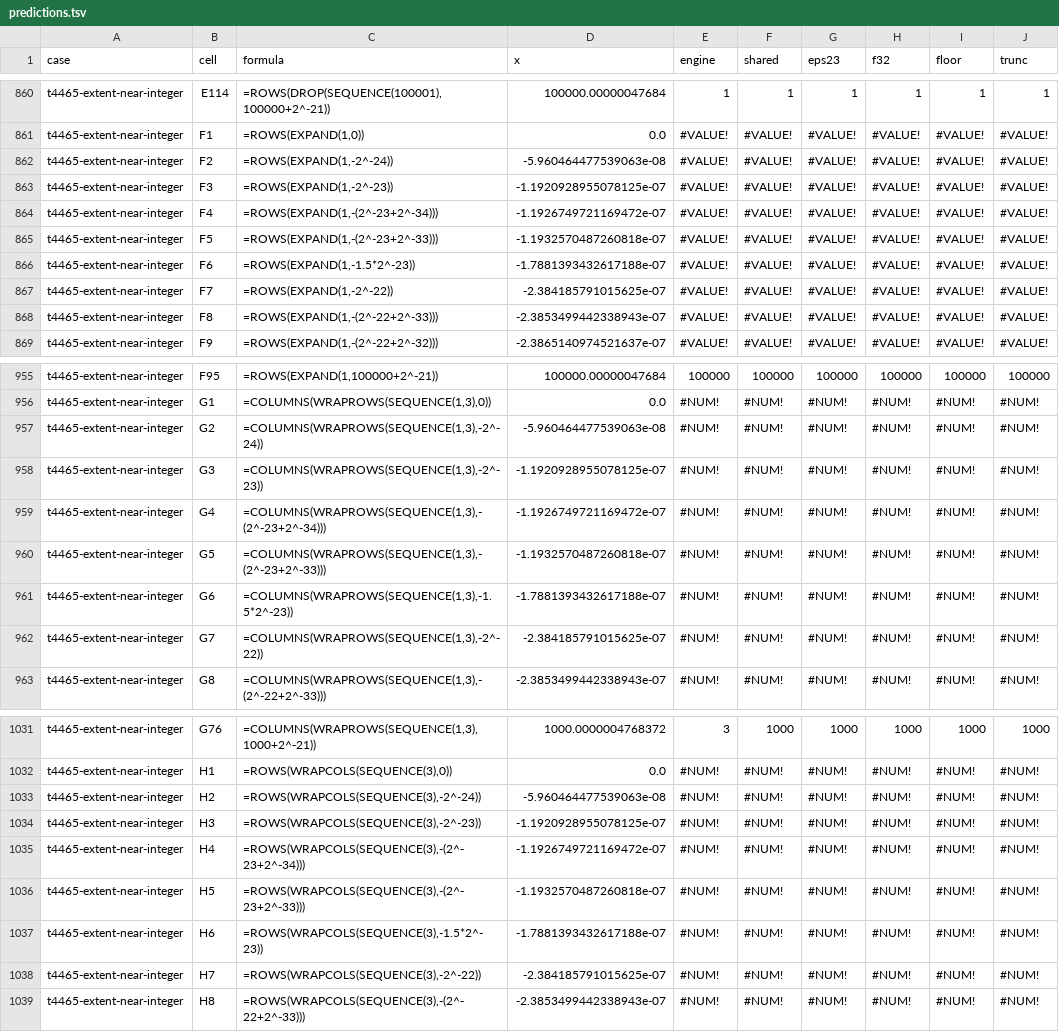
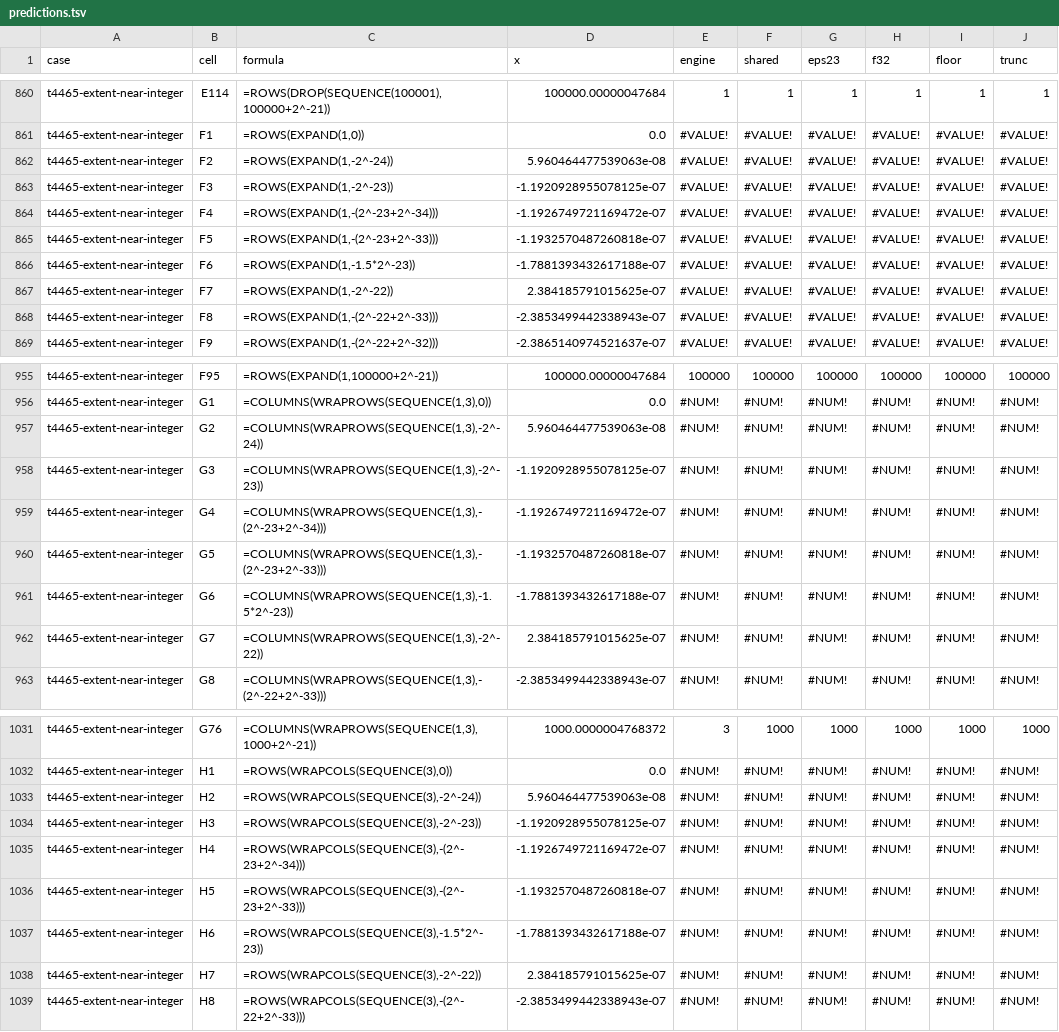
Before and after one commit to SteveCoInc/rustsheet, a TSV file: docs/research/t4465/predictions.tsv, drawn as a sheet; only a part is shown, gaps mark what is left out; the diff covers the shown part only.

```diff
--- a/docs/research/t4465/predictions.tsv
+++ b/docs/research/t4465/predictions.tsv
@@ -861,3 +861,3 @@ t4465-extent-near-integer	E114	=ROWS(DROP(SEQUENCE(100001),100000+2^-21))	100000
 t4465-extent-near-integer	F1	=ROWS(EXPAND(1,0))	0.0	#VALUE!	#VALUE!	#VALUE!	#VALUE!	#VALUE!	#VALUE!
-t4465-extent-near-integer	F2	=ROWS(EXPAND(1,-2^-24))	-5.960464477539063e-08	#VALUE!	#VALUE!	#VALUE!	#VALUE!	#VALUE!	#VALUE!
+t4465-extent-near-integer	F2	=ROWS(EXPAND(1,-2^-24))	5.960464477539063e-08	#VALUE!	#VALUE!	#VALUE!	#VALUE!	#VALUE!	#VALUE!
 t4465-extent-near-integer	F3	=ROWS(EXPAND(1,-2^-23))	-1.1920928955078125e-07	#VALUE!	#VALUE!	#VALUE!	#VALUE!	#VALUE!	#VALUE!
@@ -866,3 +866,3 @@ t4465-extent-near-integer	F5	=ROWS(EXPAND(1,-(2^-23+2^-33)))	-1.1932570487260818
 t4465-extent-near-integer	F6	=ROWS(EXPAND(1,-1.5*2^-23))	-1.7881393432617188e-07	#VALUE!	#VALUE!	#VALUE!	#VALUE!	#VALUE!	#VALUE!
-t4465-extent-near-integer	F7	=ROWS(EXPAND(1,-2^-22))	-2.384185791015625e-07	#VALUE!	#VALUE!	#VALUE!	#VALUE!	#VALUE!	#VALUE!
+t4465-extent-near-integer	F7	=ROWS(EXPAND(1,-2^-22))	2.384185791015625e-07	#VALUE!	#VALUE!	#VALUE!	#VALUE!	#VALUE!	#VALUE!
 t4465-extent-near-integer	F8	=ROWS(EXPAND(1,-(2^-22+2^-33)))	-2.3853499442338943e-07	#VALUE!	#VALUE!	#VALUE!	#VALUE!	#VALUE!	#VALUE!
@@ -956,3 +956,3 @@ t4465-extent-near-integer	F95	=ROWS(EXPAND(1,100000+2^-21))	100000.00000047684	1
 t4465-extent-near-integer	G1	=COLUMNS(WRAPROWS(SEQUENCE(1,3),0))	0.0	#NUM!	#NUM!	#NUM!	#NUM!	#NUM!	#NUM!
-t4465-extent-near-integer	G2	=COLUMNS(WRAPROWS(SEQUENCE(1,3),-2^-24))	-5.960464477539063e-08	#NUM!	#NUM!	#NUM!	#NUM!	#NUM!	#NUM!
+t4465-extent-near-integer	G2	=COLUMNS(WRAPROWS(SEQUENCE(1,3),-2^-24))	5.960464477539063e-08	#NUM!	#NUM!	#NUM!	#NUM!	#NUM!	#NUM!
 t4465-extent-near-integer	G3	=COLUMNS(WRAPROWS(SEQUENCE(1,3),-2^-23))	-1.1920928955078125e-07	#NUM!	#NUM!	#NUM!	#NUM!	#NUM!	#NUM!
@@ -961,3 +961,3 @@ t4465-extent-near-integer	G5	=COLUMNS(WRAPROWS(SEQUENCE(1,3),-(2^-23+2^-33)))	-1
 t4465-extent-near-integer	G6	=COLUMNS(WRAPROWS(SEQUENCE(1,3),-1.5*2^-23))	-1.7881393432617188e-07	#NUM!	#NUM!	#NUM!	#NUM!	#NUM!	#NUM!
-t4465-extent-near-integer	G7	=COLUMNS(WRAPROWS(SEQUENCE(1,3),-2^-22))	-2.384185791015625e-07	#NUM!	#NUM!	#NUM!	#NUM!	#NUM!	#NUM!
+t4465-extent-near-integer	G7	=COLUMNS(WRAPROWS(SEQUENCE(1,3),-2^-22))	2.384185791015625e-07	#NUM!	#NUM!	#NUM!	#NUM!	#NUM!	#NUM!
 t4465-extent-near-integer	G8	=COLUMNS(WRAPROWS(SEQUENCE(1,3),-(2^-22+2^-33)))	-2.3853499442338943e-07	#NUM!	#NUM!	#NUM!	#NUM!	#NUM!	#NUM!
@@ -1032,3 +1032,3 @@ t4465-extent-near-integer	G76	=COLUMNS(WRAPROWS(SEQUENCE(1,3),1000+2^-21))	1000.
 t4465-extent-near-integer	H1	=ROWS(WRAPCOLS(SEQUENCE(3),0))	0.0	#NUM!	#NUM!	#NUM!	#NUM!	#NUM!	#NUM!
-t4465-extent-near-integer	H2	=ROWS(WRAPCOLS(SEQUENCE(3),-2^-24))	-5.960464477539063e-08	#NUM!	#NUM!	#NUM!	#NUM!	#NUM!	#NUM!
+t4465-extent-near-integer	H2	=ROWS(WRAPCOLS(SEQUENCE(3),-2^-24))	5.960464477539063e-08	#NUM!	#NUM!	#NUM!	#NUM!	#NUM!	#NUM!
 t4465-extent-near-integer	H3	=ROWS(WRAPCOLS(SEQUENCE(3),-2^-23))	-1.1920928955078125e-07	#NUM!	#NUM!	#NUM!	#NUM!	#NUM!	#NUM!
@@ -1037,3 +1037,3 @@ t4465-extent-near-integer	H5	=ROWS(WRAPCOLS(SEQUENCE(3),-(2^-23+2^-33)))	-1.1932
 t4465-extent-near-integer	H6	=ROWS(WRAPCOLS(SEQUENCE(3),-1.5*2^-23))	-1.7881393432617188e-07	#NUM!	#NUM!	#NUM!	#NUM!	#NUM!	#NUM!
-t4465-extent-near-integer	H7	=ROWS(WRAPCOLS(SEQUENCE(3),-2^-22))	-2.384185791015625e-07	#NUM!	#NUM!	#NUM!	#NUM!	#NUM!	#NUM!
+t4465-extent-near-integer	H7	=ROWS(WRAPCOLS(SEQUENCE(3),-2^-22))	2.384185791015625e-07	#NUM!	#NUM!	#NUM!	#NUM!	#NUM!	#NUM!
 t4465-extent-near-integer	H8	=ROWS(WRAPCOLS(SEQUENCE(3),-(2^-22+2^-33)))	-2.3853499442338943e-07	#NUM!	#NUM!	#NUM!	#NUM!	#NUM!	#NUM!
```
Also changed, not shown: 42 edited cells elsewhere in this file, 4 other files.
